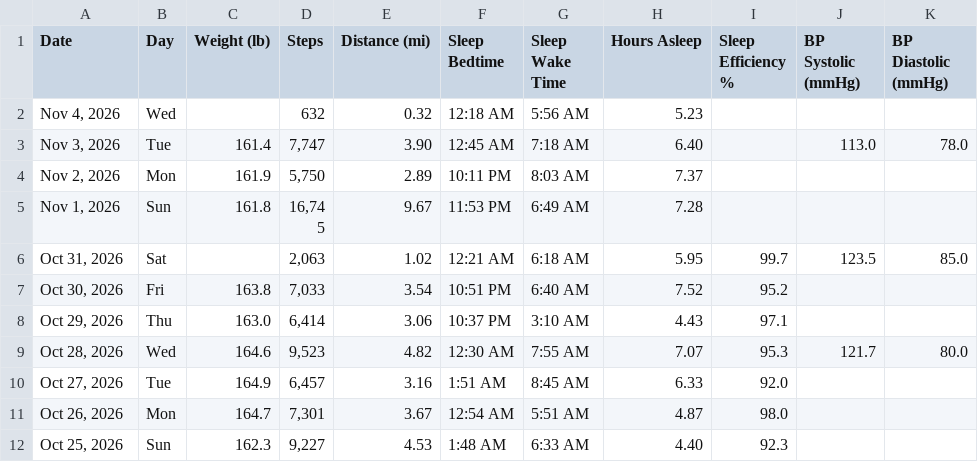
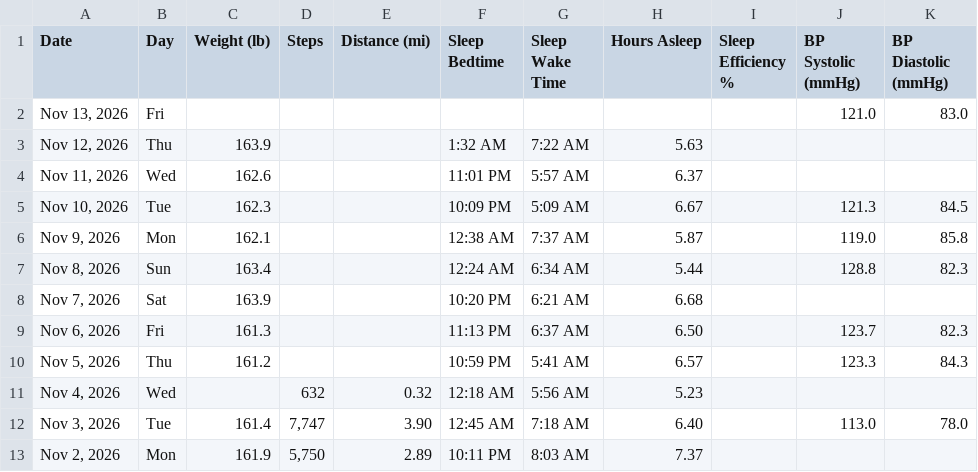
Before and after one commit to ravidev/fitness-dashboard, a CSV file: data/health-daily.csv, drawn as a sheet; only a part is shown; the shorter side is filled out with more unchanged rows; the diff names each change by its address in the sheet, - before the commit and + after, or states it on an @@ line.

```diff
--- a/data/health-daily.csv
+++ b/data/health-daily.csv
+row 2: Nov 13, 2026 | Fri |  |  |  |  |  |  |  | 121.0 | 83.0
+row 3: Nov 12, 2026 | Thu | 163.9 |  |  | 1:32 AM | 7:22 AM | 5.63
+row 4: Nov 11, 2026 | Wed | 162.6 |  |  | 11:01 PM | 5:57 AM | 6.37
+row 5: Nov 10, 2026 | Tue | 162.3 |  |  | 10:09 PM | 5:09 AM | 6.67 |  | 121.3 | 84.5
+row 6: Nov 9, 2026 | Mon | 162.1 |  |  | 12:38 AM | 7:37 AM | 5.87 |  | 119.0 | 85.8
+row 7: Nov 8, 2026 | Sun | 163.4 |  |  | 12:24 AM | 6:34 AM | 5.44 |  | 128.8 | 82.3
+row 8: Nov 7, 2026 | Sat | 163.9 |  |  | 10:20 PM | 6:21 AM | 6.68
+row 9: Nov 6, 2026 | Fri | 161.3 |  |  | 11:13 PM | 6:37 AM | 6.50 |  | 123.7 | 82.3
+row 10: Nov 5, 2026 | Thu | 161.2 |  |  | 10:59 PM | 5:41 AM | 6.57 |  | 123.3 | 84.3
```
Also changed, not shown: data/dailystats.csv, data/sleep.csv, 1 other file.
